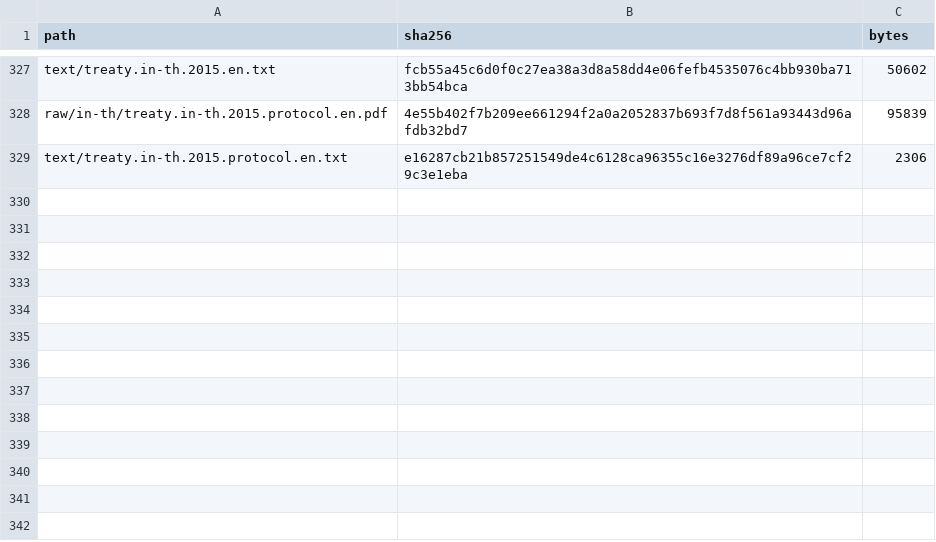
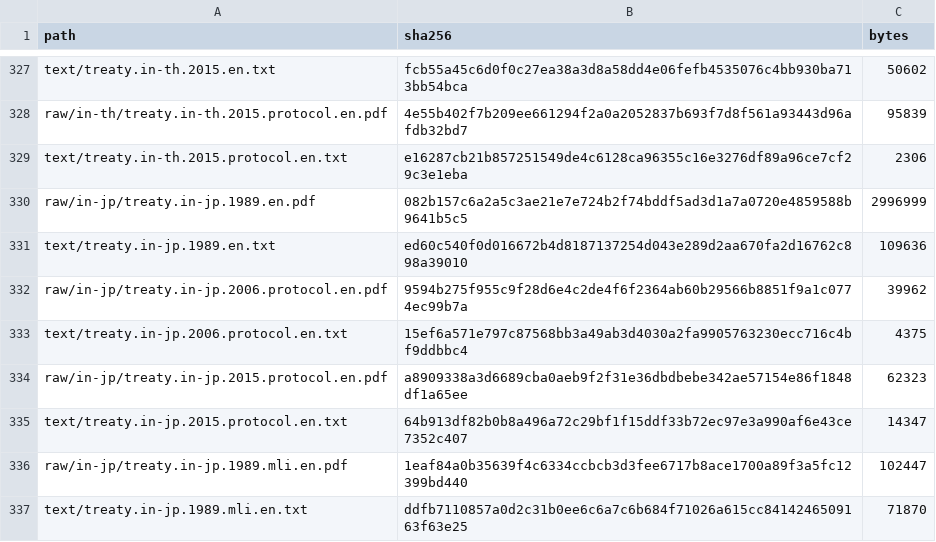
Before and after one commit to ZhihongWu-dev/Asia-Tax-AI-Agent, a CSV file: database/files.csv, drawn as a sheet; only a part is shown, gaps mark what is left out; the diff names each change by its address in the sheet, - before the commit and + after, or states it on an @@ line.

```diff
--- a/database/files.csv
+++ b/database/files.csv
+row 330: raw/in-jp/treaty.in-jp.1989.en.pdf | 082b157c6a2a5c3ae21e7e724b2f74bddf5ad3d1a7a0720e4859588b9641b5c5 | 2996999
+row 331: text/treaty.in-jp.1989.en.txt | ed60c540f0d016672b4d8187137254d043e289d2aa670fa2d16762c898a39010 | 109636
+row 332: raw/in-jp/treaty.in-jp.2006.protocol.en.pdf | 9594b275f955c9f28d6e4c2de4f6f2364ab60b29566b8851f9a1c0774ec99b7a | 39962
+row 333: text/treaty.in-jp.2006.protocol.en.txt | 15ef6a571e797c87568bb3a49ab3d4030a2fa9905763230ecc716c4bf9ddbbc4 | 4375
+row 334: raw/in-jp/treaty.in-jp.2015.protocol.en.pdf | a8909338a3d6689cba0aeb9f2f31e36dbdbebe342ae57154e86f1848df1a65ee | 62323
+row 335: text/treaty.in-jp.2015.protocol.en.txt | 64b913df82b0b8a496a72c29bf1f15ddf33b72ec97e3a990af6e43ce7352c407 | 14347
+row 336: raw/in-jp/treaty.in-jp.1989.mli.en.pdf | 1eaf84a0b35639f4c6334ccbcb3d3fee6717b8ace1700a89f3a5fc12399bd440 | 102447
+row 337: text/treaty.in-jp.1989.mli.en.txt | ddfb7110857a0d2c31b0ee6c6a7c6b684f71026a615cc8414246509163f63e25 | 71870
```
Also changed, not shown: database/doc.csv, database/param.csv, 14 other files.
